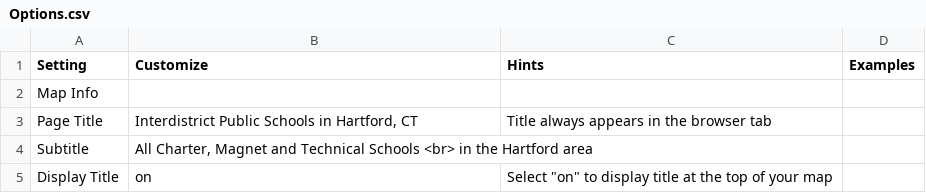
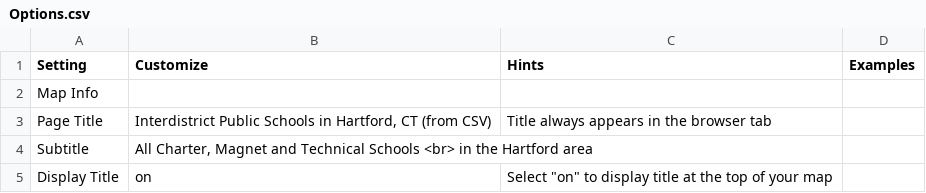
Before and after one commit to HandsOnDataViz/leaflet-maps-with-google-sheets, a CSV file: csv/Options.csv, drawn as a sheet; only a part is shown.

Commit message:
Update Options.csv

```diff
--- a/csv/Options.csv
+++ b/csv/Options.csv
@@ -2,3 +2,3 @@ Setting,Customize,Hints,Examples
 Map Info,,,
-Page Title,"Interdistrict Public Schools in Hartford, CT",Title always appears in the browser tab,
+Page Title,"Interdistrict Public Schools in Hartford, CT (from CSV)",Title always appears in the browser tab,
 Subtitle,"All Charter, Magnet and Technical Schools <br> in the Hartford area",,
```
